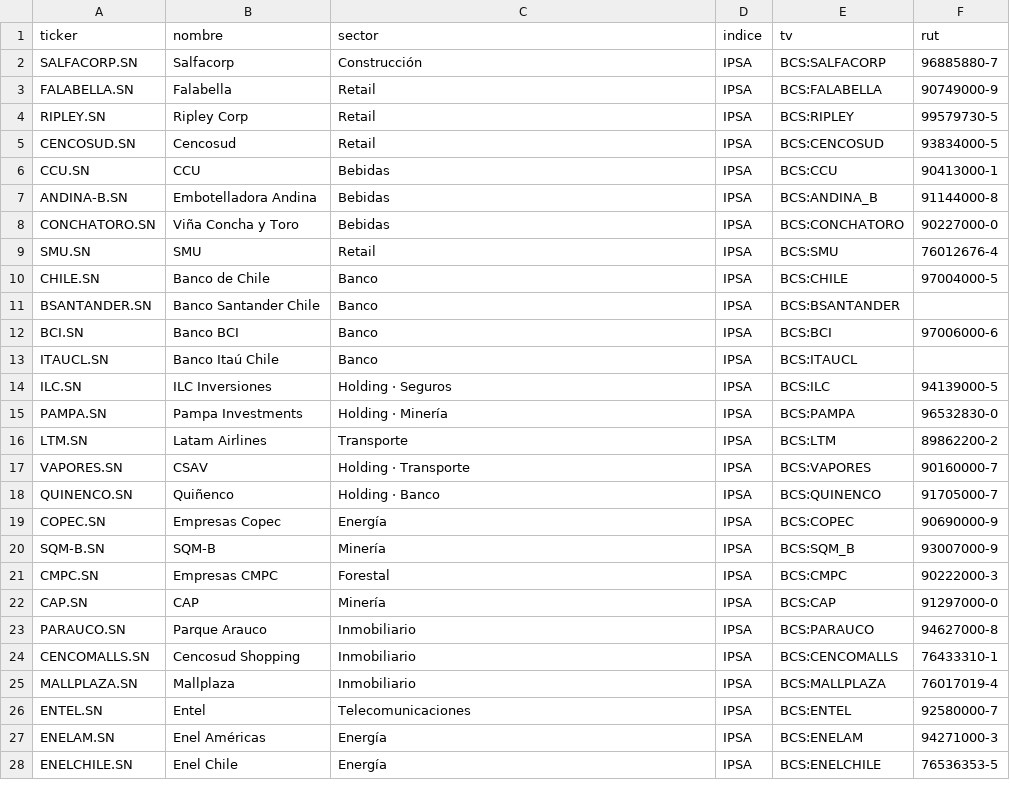
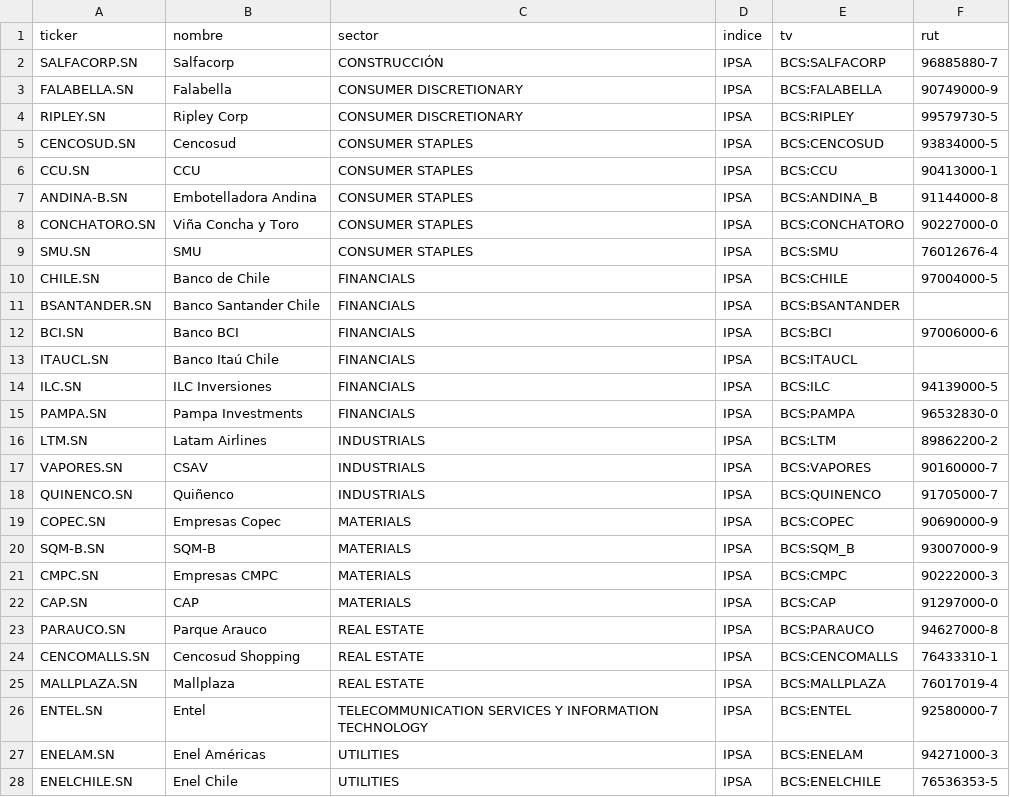
Before and after one commit to EduMatia/monitor-ipsa, a CSV file: empresas.csv, drawn as a sheet; only a part is shown; the diff covers the shown part only.

```diff
--- a/empresas.csv
+++ b/empresas.csv
@@ -1,28 +1,28 @@
 ticker,nombre,sector,indice,tv,rut
-SALFACORP.SN,Salfacorp,Construcción,IPSA,BCS:SALFACORP,96885880-7
-FALABELLA.SN,Falabella,Retail,IPSA,BCS:FALABELLA,90749000-9
-RIPLEY.SN,Ripley Corp,Retail,IPSA,BCS:RIPLEY,99579730-5
-CENCOSUD.SN,Cencosud,Retail,IPSA,BCS:CENCOSUD,93834000-5
-CCU.SN,CCU,Bebidas,IPSA,BCS:CCU,90413000-1
-ANDINA-B.SN,Embotelladora Andina,Bebidas,IPSA,BCS:ANDINA_B,91144000-8
-CONCHATORO.SN,Viña Concha y Toro,Bebidas,IPSA,BCS:CONCHATORO,90227000-0
-SMU.SN,SMU,Retail,IPSA,BCS:SMU,76012676-4
-CHILE.SN,Banco de Chile,Banco,IPSA,BCS:CHILE,97004000-5
-BSANTANDER.SN,Banco Santander Chile,Banco,IPSA,BCS:BSANTANDER,
-BCI.SN,Banco BCI,Banco,IPSA,BCS:BCI,97006000-6
-ITAUCL.SN,Banco Itaú Chile,Banco,IPSA,BCS:ITAUCL,
-ILC.SN,ILC Inversiones,Holding · Seguros,IPSA,BCS:ILC,94139000-5
-PAMPA.SN,Pampa Investments,Holding · Minería,IPSA,BCS:PAMPA,96532830-0
-LTM.SN,Latam Airlines,Transporte,IPSA,BCS:LTM,89862200-2
-VAPORES.SN,CSAV,Holding · Transporte,IPSA,BCS:VAPORES,90160000-7
-QUINENCO.SN,Quiñenco,Holding · Banco,IPSA,BCS:QUINENCO,91705000-7
-COPEC.SN,Empresas Copec,Energía,IPSA,BCS:COPEC,90690000-9
-SQM-B.SN,SQM-B,Minería,IPSA,BCS:SQM_B,93007000-9
-CMPC.SN,Empresas CMPC,Forestal,IPSA,BCS:CMPC,90222000-3
-CAP.SN,CAP,Minería,IPSA,BCS:CAP,91297000-0
-PARAUCO.SN,Parque Arauco,Inmobiliario,IPSA,BCS:PARAUCO,94627000-8
-CENCOMALLS.SN,Cencosud Shopping,Inmobiliario,IPSA,BCS:CENCOMALLS,76433310-1
-MALLPLAZA.SN,Mallplaza,Inmobiliario,IPSA,BCS:MALLPLAZA,76017019-4
-ENTEL.SN,Entel,Telecomunicaciones,IPSA,BCS:ENTEL,92580000-7
-ENELAM.SN,Enel Américas,Energía,IPSA,BCS:ENELAM,94271000-3
-ENELCHILE.SN,Enel Chile,Energía,IPSA,BCS:ENELCHILE,76536353-5
+SALFACORP.SN,Salfacorp,CONSTRUCCIÓN,IPSA,BCS:SALFACORP,96885880-7
+FALABELLA.SN,Falabella,CONSUMER DISCRETIONARY,IPSA,BCS:FALABELLA,90749000-9
+RIPLEY.SN,Ripley Corp,CONSUMER DISCRETIONARY,IPSA,BCS:RIPLEY,99579730-5
+CENCOSUD.SN,Cencosud,CONSUMER STAPLES,IPSA,BCS:CENCOSUD,93834000-5
+CCU.SN,CCU,CONSUMER STAPLES,IPSA,BCS:CCU,90413000-1
+ANDINA-B.SN,Embotelladora Andina,CONSUMER STAPLES,IPSA,BCS:ANDINA_B,91144000-8
+CONCHATORO.SN,Viña Concha y Toro,CONSUMER STAPLES,IPSA,BCS:CONCHATORO,90227000-0
+SMU.SN,SMU,CONSUMER STAPLES,IPSA,BCS:SMU,76012676-4
+CHILE.SN,Banco de Chile,FINANCIALS,IPSA,BCS:CHILE,97004000-5
+BSANTANDER.SN,Banco Santander Chile,FINANCIALS,IPSA,BCS:BSANTANDER,
+BCI.SN,Banco BCI,FINANCIALS,IPSA,BCS:BCI,97006000-6
+ITAUCL.SN,Banco Itaú Chile,FINANCIALS,IPSA,BCS:ITAUCL,
+ILC.SN,ILC Inversiones,FINANCIALS,IPSA,BCS:ILC,94139000-5
+PAMPA.SN,Pampa Investments,FINANCIALS,IPSA,BCS:PAMPA,96532830-0
+LTM.SN,Latam Airlines,INDUSTRIALS,IPSA,BCS:LTM,89862200-2
+VAPORES.SN,CSAV,INDUSTRIALS,IPSA,BCS:VAPORES,90160000-7
+QUINENCO.SN,Quiñenco,INDUSTRIALS,IPSA,BCS:QUINENCO,91705000-7
+COPEC.SN,Empresas Copec,MATERIALS,IPSA,BCS:COPEC,90690000-9
+SQM-B.SN,SQM-B,MATERIALS,IPSA,BCS:SQM_B,93007000-9
+CMPC.SN,Empresas CMPC,MATERIALS,IPSA,BCS:CMPC,90222000-3
+CAP.SN,CAP,MATERIALS,IPSA,BCS:CAP,91297000-0
+PARAUCO.SN,Parque Arauco,REAL ESTATE,IPSA,BCS:PARAUCO,94627000-8
+CENCOMALLS.SN,Cencosud Shopping,REAL ESTATE,IPSA,BCS:CENCOMALLS,76433310-1
+MALLPLAZA.SN,Mallplaza,REAL ESTATE,IPSA,BCS:MALLPLAZA,76017019-4
+ENTEL.SN,Entel,TELECOMMUNICATION SERVICES Y INFORMATION TECHNOLOGY,IPSA,BCS:ENTEL,92580000-7
+ENELAM.SN,Enel Américas,UTILITIES,IPSA,BCS:ENELAM,94271000-3
+ENELCHILE.SN,Enel Chile,UTILITIES,IPSA,BCS:ENELCHILE,76536353-5
```
Also changed, not shown: 95 edited cells elsewhere in this file, 2 other files.
